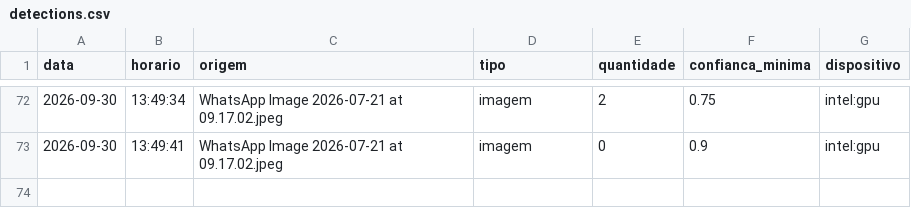
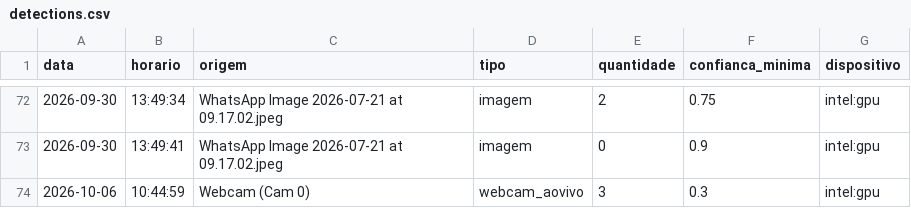
Before and after one commit to antoniomarcos-dev/deccao_pessoas, a CSV file: visao_cidada_yolo/logs/detections.csv, drawn as a sheet; only a part is shown, gaps mark what is left out.

Commit message:
chore: add application logs, detection records, and snapshot image

```diff
--- a/visao_cidada_yolo/logs/detections.csv
+++ b/visao_cidada_yolo/logs/detections.csv
@@ -73 +73,2 @@ data,horario,origem,tipo,quantidade,confianca_minima,dispositivo
 2026-09-30,13:49:41,WhatsApp Image 2026-07-21 at 09.17.02.jpeg,imagem,0,0.9,intel:gpu
+2026-10-06,10:44:59,Webcam (Cam 0),webcam_aovivo,3,0.3,intel:gpu
```
Also changed, not shown: 2 other files.
